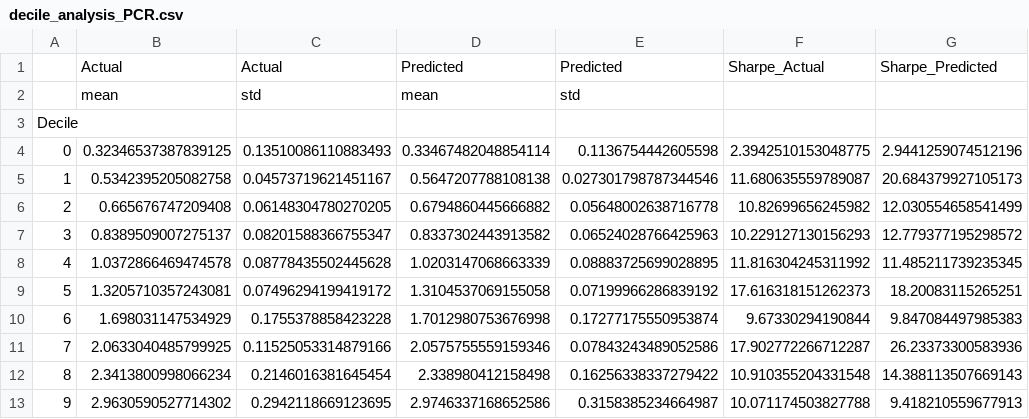
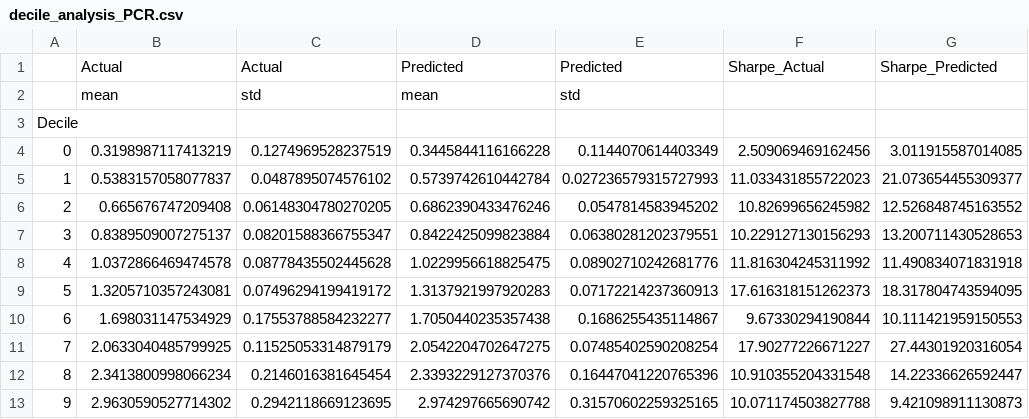
Before and after one commit to DennisSackmann/Problemset6, a CSV file: data/decile_analysis_PCR.csv, drawn as a sheet.

```diff
--- a/data/decile_analysis_PCR.csv
+++ b/data/decile_analysis_PCR.csv
@@ -3,11 +3,11 @@
 Decile,,,,,,
-0,0.32346537387839125,0.13510086110883493,0.33467482048854114,0.1136754442605598,2.3942510153048775,2.9441259074512196
-1,0.5342395205082758,0.04573719621451167,0.5647207788108138,0.027301798787344546,11.680635559789087,20.684379927105173
-2,0.665676747209408,0.06148304780270205,0.6794860445666882,0.05648002638716778,10.82699656245982,12.030554658541499
-3,0.8389509007275137,0.08201588366755347,0.8337302443913582,0.06524028766425963,10.229127130156293,12.779377195298572
-4,1.0372866469474578,0.08778435502445628,1.0203147068663339,0.08883725699028895,11.816304245311992,11.485211739235345
-5,1.3205710357243081,0.07496294199419172,1.3104537069155058,0.07199966286839192,17.616318151262373,18.20083115265251
-6,1.698031147534929,0.1755378858423228,1.7012980753676998,0.17277175550953874,9.67330294190844,9.847084497985383
-7,2.0633040485799925,0.11525053314879166,2.0575755559159346,0.07843243489052586,17.902772266712287,26.23373300583936
-8,2.3413800998066234,0.2146016381645454,2.338980412158498,0.16256338337279422,10.910355204331548,14.388113507669143
-9,2.9630590527714302,0.2942118669123695,2.9746337168652586,0.3158385234664987,10.071174503827788,9.418210559677913
+0,0.3198987117413219,0.1274969528237519,0.3445844116166228,0.1144070614403349,2.509069469162456,3.011915587014085
+1,0.5383157058077837,0.0487895074576102,0.5739742610442784,0.027236579315727993,11.033431855722023,21.073654455309377
+2,0.665676747209408,0.06148304780270205,0.6862390433476246,0.0547814583945202,10.82699656245982,12.526848745163552
+3,0.8389509007275137,0.08201588366755347,0.8422425099823884,0.06380281202379551,10.229127130156293,13.200711430528653
+4,1.0372866469474578,0.08778435502445628,1.0229956618825475,0.08902710242681776,11.816304245311992,11.490834071831918
+5,1.3205710357243081,0.07496294199419172,1.3137921997920283,0.07172214237360913,17.616318151262373,18.317804743594095
+6,1.698031147534929,0.17553788584232277,1.7050440235357438,0.1686255435114867,9.67330294190844,10.111421959150553
+7,2.0633040485799925,0.11525053314879179,2.0542204702647275,0.07485402590208254,17.90277226671227,27.44301920316054
+8,2.3413800998066234,0.2146016381645454,2.3393229127370376,0.16447041220765396,10.910355204331548,14.22336626592447
+9,2.9630590527714302,0.2942118669123695,2.974297665690742,0.31570602259325165,10.071174503827788,9.421098911130873
```
Also changed, not shown: data/decile_analysis_PLS.csv, data/decile_analysis_Weighted OLS.csv, 47 other files.
